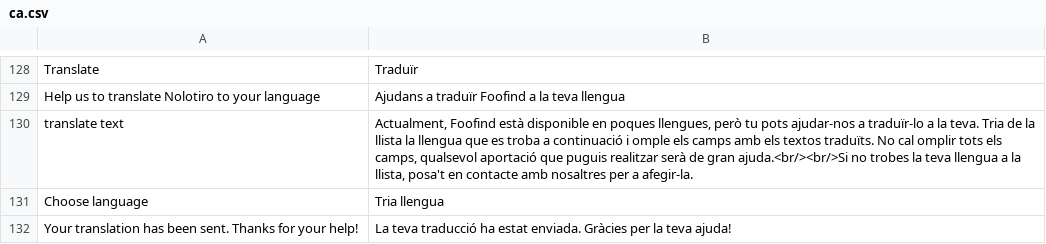
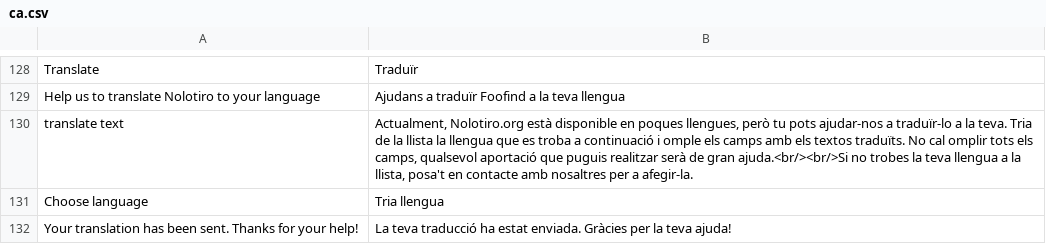
Before and after one commit to alabs/nolotiro, a CSV file: application/languages/ca.csv, drawn as a sheet; only a part is shown, gaps mark what is left out; the diff names each change by its address in the sheet, - before the commit and + after, or states it on an @@ line.

```diff
--- a/application/languages/ca.csv
+++ b/application/languages/ca.csv
-B130: Actualment, Foofind està disponible…
+B130: Actualment, Nolotiro.org està disponible…
```
Also changed, not shown: application/languages/es.csv, 3 other files.
